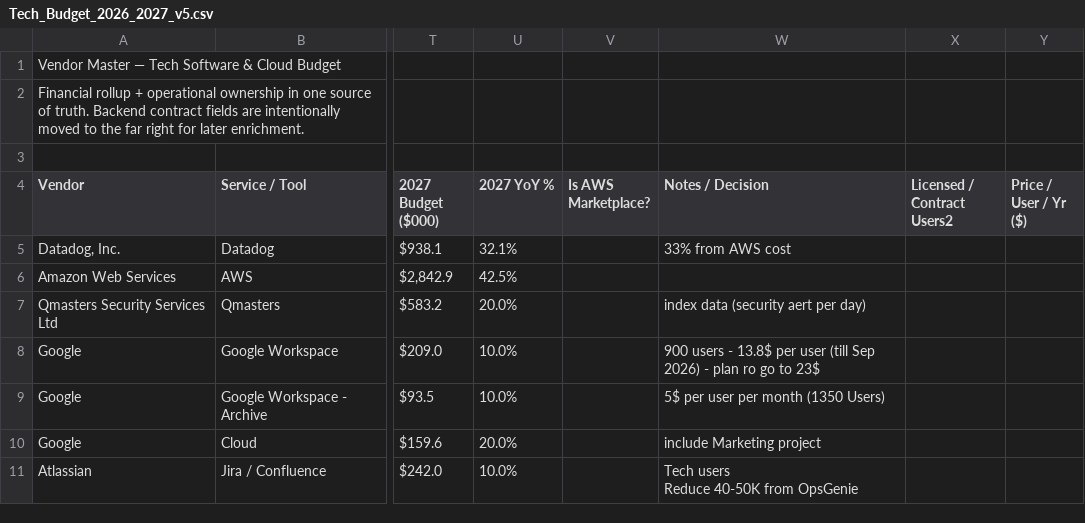
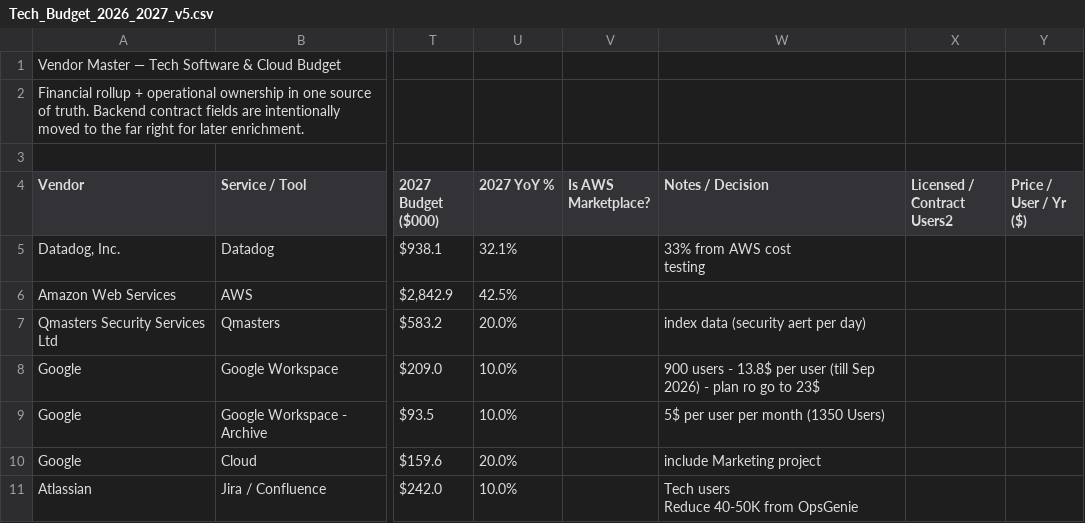
Before and after one commit to liahvazana/Tech-Budget-2027, a CSV file: Tech_Budget_2026_2027_v5.csv, drawn as a sheet; only a part is shown, gaps mark what is left out; ↵ is a line break in a cell; the diff names each change by its address in the sheet, - before the commit and + after, or states it on an @@ line.

Commit message:
Update Tech_Budget_2026_2027_v5.csv

```diff
--- a/Tech_Budget_2026_2027_v5.csv
+++ b/Tech_Budget_2026_2027_v5.csv
-W5 (Notes / Decision): 33% from AWS cost
+W5 (Notes / Decision): 33% from AWS cost ↵ testing
```
